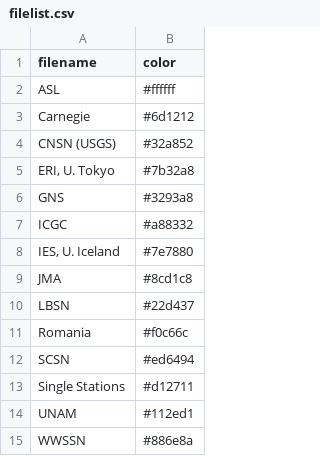
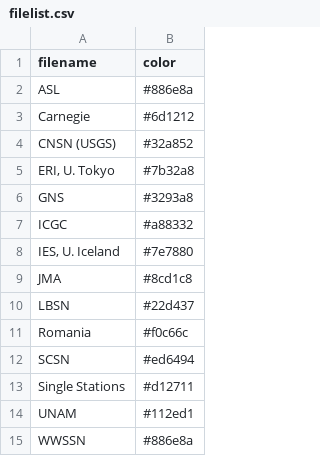
Before and after one commit to dyikwong/dyikwong.github.io, a CSV file: filelist.csv, drawn as a sheet.

Commit message:
commit

```diff
--- a/filelist.csv
+++ b/filelist.csv
@@ -1,3 +1,3 @@
 filename,color
-ASL,#ffffff
+ASL,#886e8a
 Carnegie,#6d1212
```
